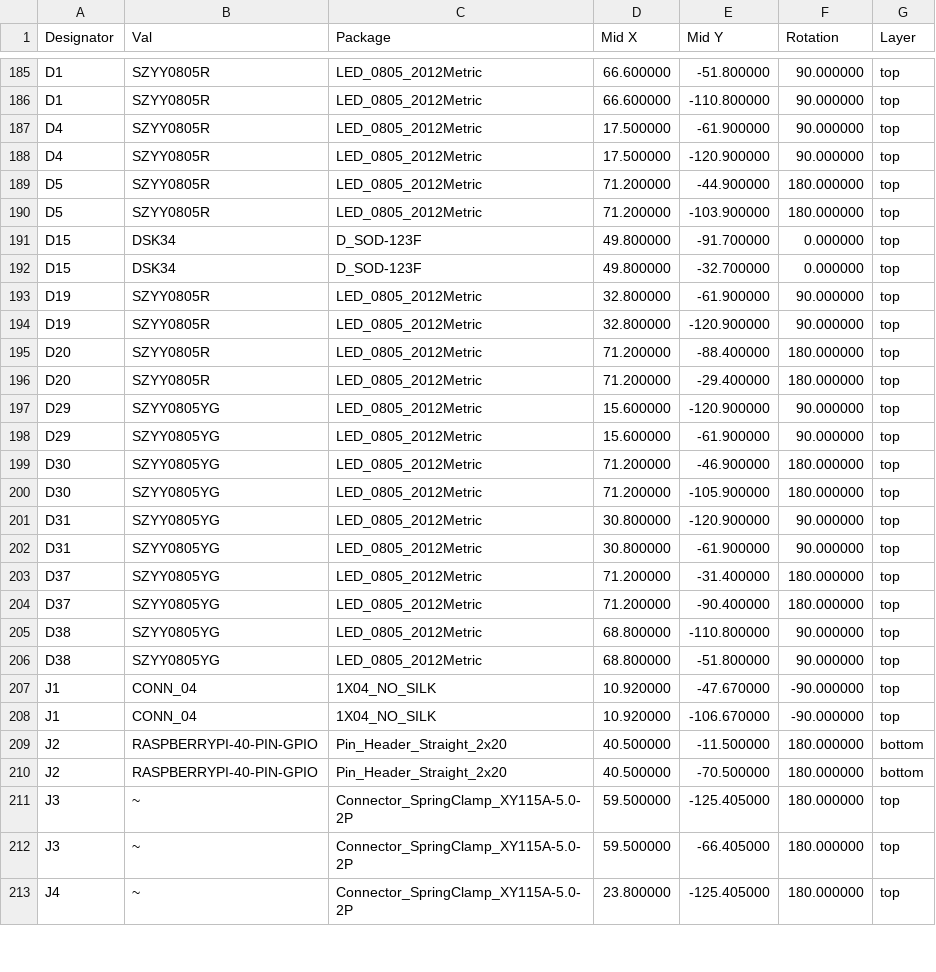
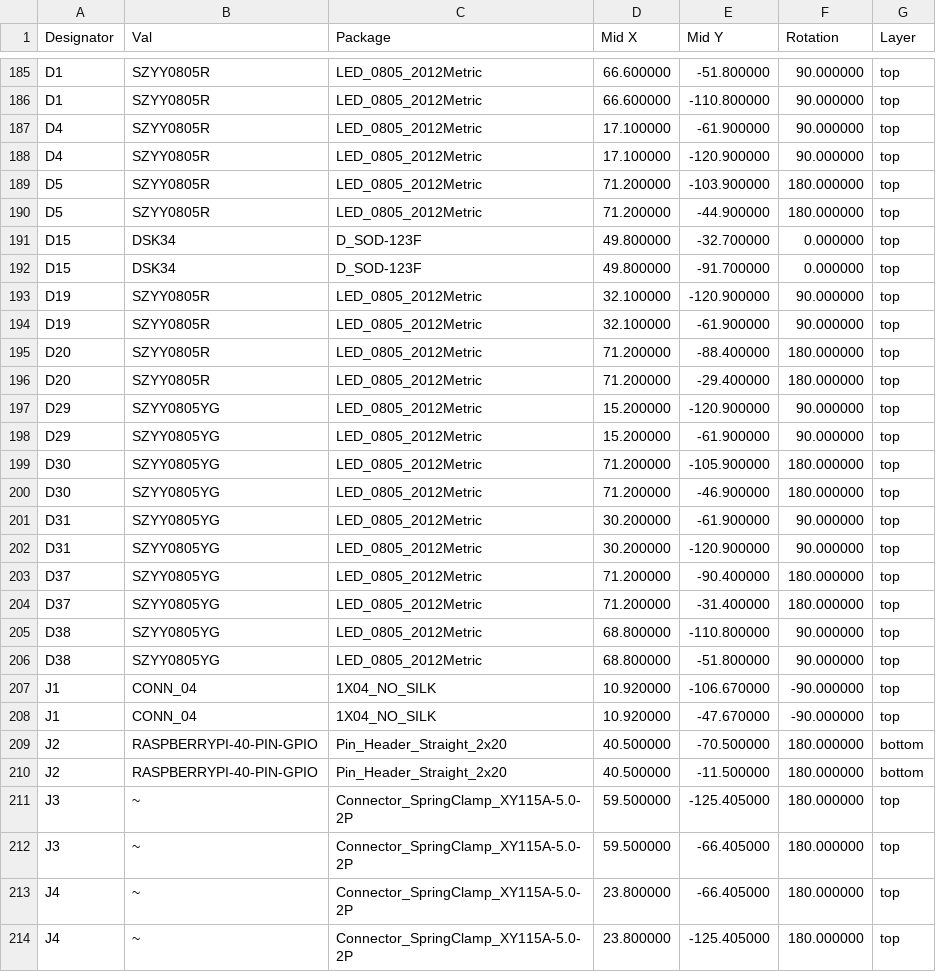
Before and after one commit to geezacoleman/owl-driver-board, a CSV file: pcb/owl-driver-board_cpl_jlc.csv, drawn as a sheet; only a part is shown, gaps mark what is left out; the diff covers the shown part only.

Commit message:
v2.0 as manufactured
Final revisions to improve manufacturability -
 * Adjust component rotatations to suit JLCPCB (there are still some
 issues here unfortunately - I think perhaps a bug in their PCBA
 software just based on the rotation of the connectors)
 * Tweak LED position and mounting hole size to avoid collision with the
 spring clamp connectors.

```diff
--- a/pcb/owl-driver-board_cpl_jlc.csv
+++ b/pcb/owl-driver-board_cpl_jlc.csv
@@ -186,28 +186,29 @@ D1,SZYY0805R,LED_0805_2012Metric,66.600000,-51.800000,90.000000,top
 D1,SZYY0805R,LED_0805_2012Metric,66.600000,-110.800000,90.000000,top
-D4,SZYY0805R,LED_0805_2012Metric,17.500000,-61.900000,90.000000,top
-D4,SZYY0805R,LED_0805_2012Metric,17.500000,-120.900000,90.000000,top
+D4,SZYY0805R,LED_0805_2012Metric,17.100000,-61.900000,90.000000,top
+D4,SZYY0805R,LED_0805_2012Metric,17.100000,-120.900000,90.000000,top
+D5,SZYY0805R,LED_0805_2012Metric,71.200000,-103.900000,180.000000,top
 D5,SZYY0805R,LED_0805_2012Metric,71.200000,-44.900000,180.000000,top
-D5,SZYY0805R,LED_0805_2012Metric,71.200000,-103.900000,180.000000,top
+D15,DSK34,D_SOD-123F,49.800000,-32.700000,0.000000,top
 D15,DSK34,D_SOD-123F,49.800000,-91.700000,0.000000,top
-D15,DSK34,D_SOD-123F,49.800000,-32.700000,0.000000,top
-D19,SZYY0805R,LED_0805_2012Metric,32.800000,-61.900000,90.000000,top
-D19,SZYY0805R,LED_0805_2012Metric,32.800000,-120.900000,90.000000,top
+D19,SZYY0805R,LED_0805_2012Metric,32.100000,-120.900000,90.000000,top
+D19,SZYY0805R,LED_0805_2012Metric,32.100000,-61.900000,90.000000,top
 D20,SZYY0805R,LED_0805_2012Metric,71.200000,-88.400000,180.000000,top
 D20,SZYY0805R,LED_0805_2012Metric,71.200000,-29.400000,180.000000,top
-D29,SZYY0805YG,LED_0805_2012Metric,15.600000,-120.900000,90.000000,top
-D29,SZYY0805YG,LED_0805_2012Metric,15.600000,-61.900000,90.000000,top
+D29,SZYY0805YG,LED_0805_2012Metric,15.200000,-120.900000,90.000000,top
+D29,SZYY0805YG,LED_0805_2012Metric,15.200000,-61.900000,90.000000,top
+D30,SZYY0805YG,LED_0805_2012Metric,71.200000,-105.900000,180.000000,top
 D30,SZYY0805YG,LED_0805_2012Metric,71.200000,-46.900000,180.000000,top
-D30,SZYY0805YG,LED_0805_2012Metric,71.200000,-105.900000,180.000000,top
-D31,SZYY0805YG,LED_0805_2012Metric,30.800000,-120.900000,90.000000,top
-D31,SZYY0805YG,LED_0805_2012Metric,30.800000,-61.900000,90.000000,top
+D31,SZYY0805YG,LED_0805_2012Metric,30.200000,-61.900000,90.000000,top
+D31,SZYY0805YG,LED_0805_2012Metric,30.200000,-120.900000,90.000000,top
+D37,SZYY0805YG,LED_0805_2012Metric,71.200000,-90.400000,180.000000,top
 D37,SZYY0805YG,LED_0805_2012Metric,71.200000,-31.400000,180.000000,top
-D37,SZYY0805YG,LED_0805_2012Metric,71.200000,-90.400000,180.000000,top
 D38,SZYY0805YG,LED_0805_2012Metric,68.800000,-110.800000,90.000000,top
 D38,SZYY0805YG,LED_0805_2012Metric,68.800000,-51.800000,90.000000,top
+J1,CONN_04,1X04_NO_SILK,10.920000,-106.670000,-90.000000,top
 J1,CONN_04,1X04_NO_SILK,10.920000,-47.670000,-90.000000,top
-J1,CONN_04,1X04_NO_SILK,10.920000,-106.670000,-90.000000,top
+J2,RASPBERRYPI-40-PIN-GPIO,Pin_Header_Straight_2x20,40.500000,-70.500000,180.000000,bottom
 J2,RASPBERRYPI-40-PIN-GPIO,Pin_Header_Straight_2x20,40.500000,-11.500000,180.000000,bottom
-J2,RASPBERRYPI-40-PIN-GPIO,Pin_Header_Straight_2x20,40.500000,-70.500000,180.000000,bottom
 J3,~,Connector_SpringClamp_XY115A-5.0-2P,59.500000,-125.405000,180.000000,top
 J3,~,Connector_SpringClamp_XY115A-5.0-2P,59.500000,-66.405000,180.000000,top
+J4,~,Connector_SpringClamp_XY115A-5.0-2P,23.800000,-66.405000,180.000000,top
 J4,~,Connector_SpringClamp_XY115A-5.0-2P,23.800000,-125.405000,180.000000,top
```
Also changed, not shown: 55 moved rows elsewhere in this file, 21 other files.
